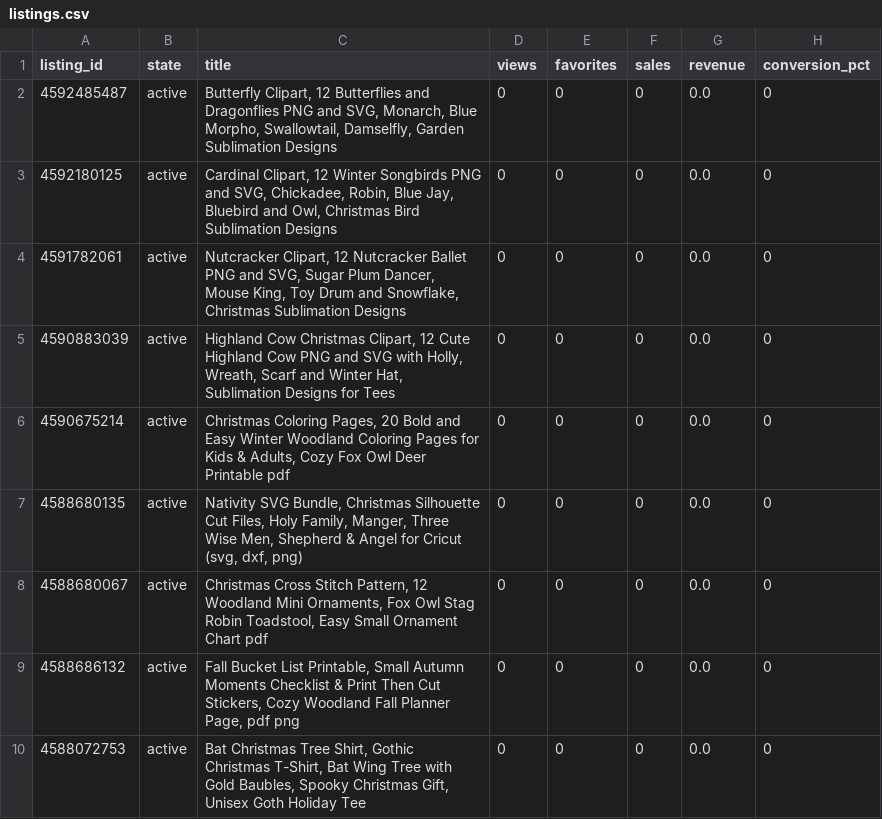
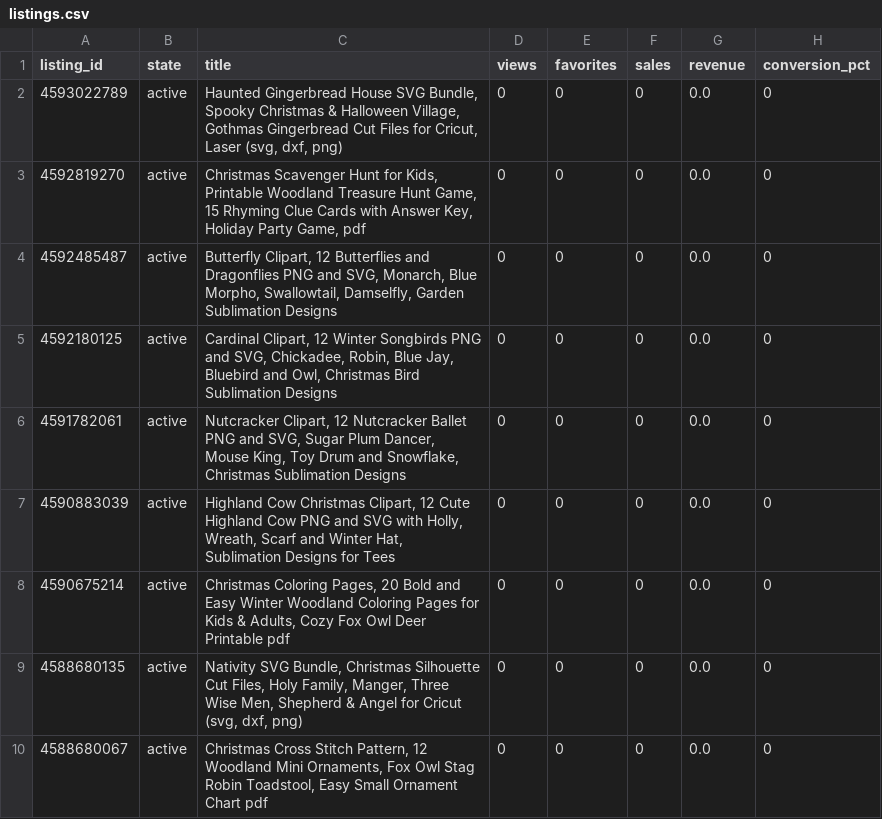
Before and after one commit to brianlotzemusic-glitch/WaltyCal, a CSV file: stats/listings.csv, drawn as a sheet; only a part is shown; the shorter side is filled out with more unchanged rows; the diff names each change by its address in the sheet, - before the commit and + after, or states it on an @@ line.

```diff
--- a/stats/listings.csv
+++ b/stats/listings.csv
+row 2: 4593022789 | active | Haunted Gingerbread House SVG Bundle, Spooky Christmas & Halloween Village, Gothmas Gingerbread Cut Files for Cricut, Laser (svg, dxf, png) | 0 | 0 | 0 | 0.0 | 0
+row 3: 4592819270 | active | Christmas Scavenger Hunt for Kids, Printable Woodland Treasure Hunt Game, 15 Rhyming Clue Cards with Answer Key, Holiday Party Game, pdf | 0 | 0 | 0 | 0.0 | 0
```
Also changed, not shown: 4 other files.
